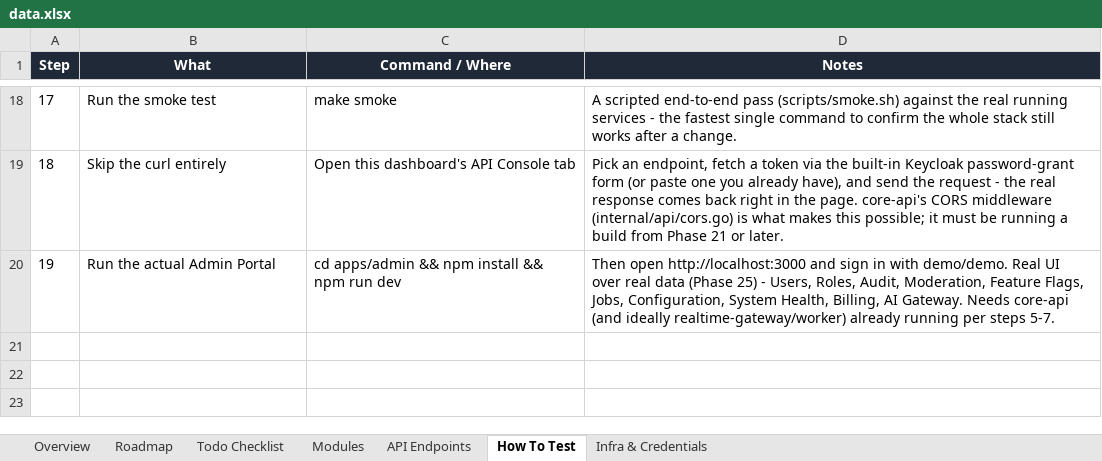
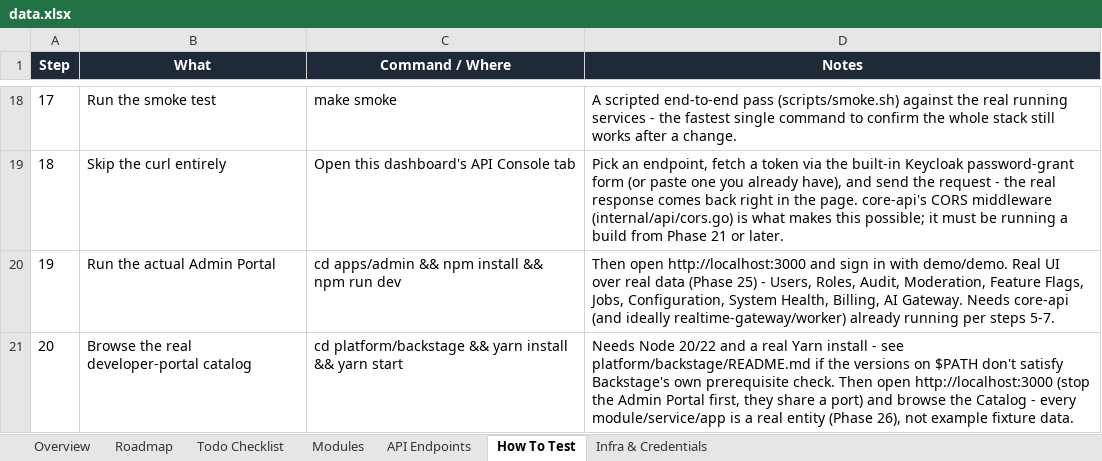
Before and after one commit to azariah1997/core, an Excel workbook: docs/control/data.xlsx, sheet How To Test, drawn as a sheet; only a part is shown, gaps mark what is left out; values as stored, in another font and other column widths than the file's, no borders; table styles not drawn; the diff names each change by its address in the sheet, - before the commit and + after, or states it on an @@ line.

```diff
--- a/docs/control/data.xlsx (sheet How To Test)
+++ b/docs/control/data.xlsx (sheet How To Test)
+row 21: 20 | Browse the real developer-portal catalog | cd platform/backstage && yarn install && yarn start | Needs Node 20/22 and a real Yarn install - see platform/backstage/README.md if the versions on $PATH don't satisfy Backstage's own prerequisite check. Then open http://localhost:3000 (stop the Admin Portal first, they share a port) and browse the Catalog - every module/service/app is a real entity (Phase 26), not example fixture data.
```
Also changed, not shown: sheet Todo Checklist, sheet Overview, sheet Infra & Credentials, sheet Roadmap, 2 other files.
